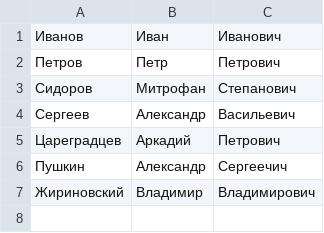
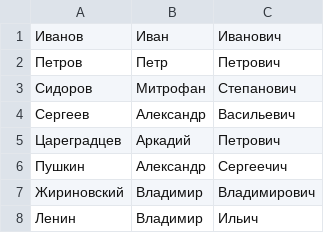
Before and after one commit to ekokorin/repo-gui, a CSV file: users.csv, drawn as a sheet.

```diff
--- a/users.csv
+++ b/users.csv
@@ -7 +7,2 @@
 Жириновский,Владимир,Владимирович
+Ленин,Владимир,Ильич
```
Also changed, not shown: 7 other files.
